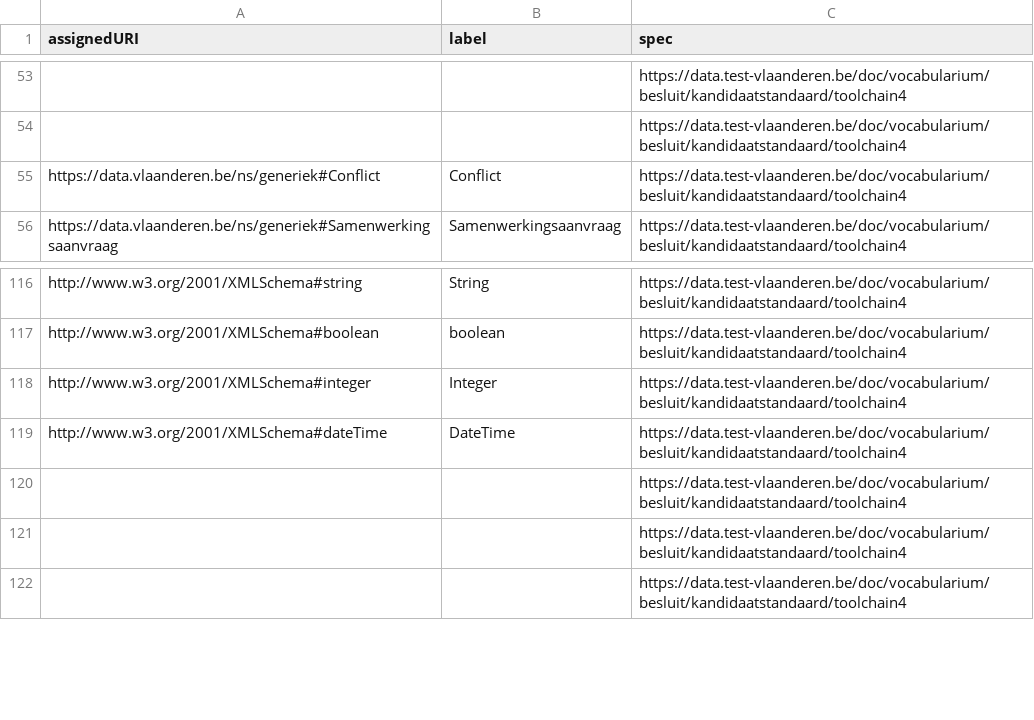
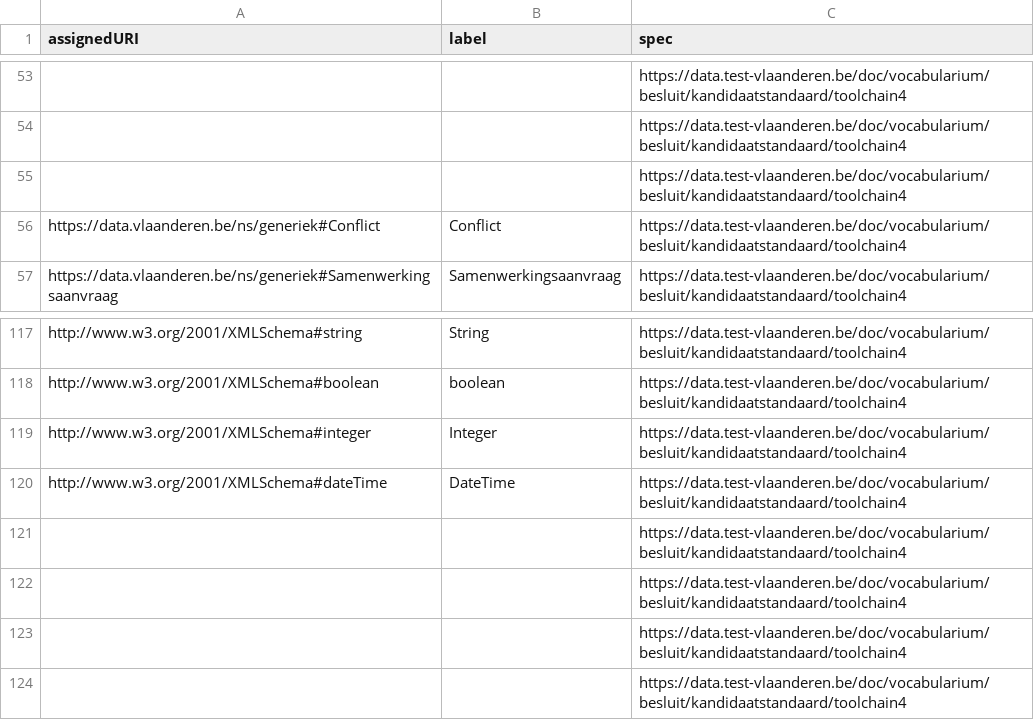
Before and after one commit to Informatievlaanderen/data.vlaanderen.be-statistics, a CSV file: root.classes.voc.csv, drawn as a sheet; only a part is shown, gaps mark what is left out.

```diff
--- a/root.classes.voc.csv
+++ b/root.classes.voc.csv
@@ -54,2 +54,3 @@
 ,,"https://data.test-vlaanderen.be/doc/vocabularium/besluit/kandidaatstandaard/toolchain4"
+,,"https://data.test-vlaanderen.be/doc/vocabularium/besluit/kandidaatstandaard/toolchain4"
 "https://data.vlaanderen.be/ns/generiek#Conflict","Conflict","https://data.test-vlaanderen.be/doc/vocabularium/besluit/kandidaatstandaard/toolchain4"
@@ -119,2 +120,3 @@
 "http://www.w3.org/2001/XMLSchema#dateTime","DateTime","https://data.test-vlaanderen.be/doc/vocabularium/besluit/kandidaatstandaard/toolchain4"
+,,"https://data.test-vlaanderen.be/doc/vocabularium/besluit/kandidaatstandaard/toolchain4"
 ,,"https://data.test-vlaanderen.be/doc/vocabularium/besluit/kandidaatstandaard/toolchain4"
```
Also changed, not shown: root.externalclasses.voc.csv, 10 other files.
